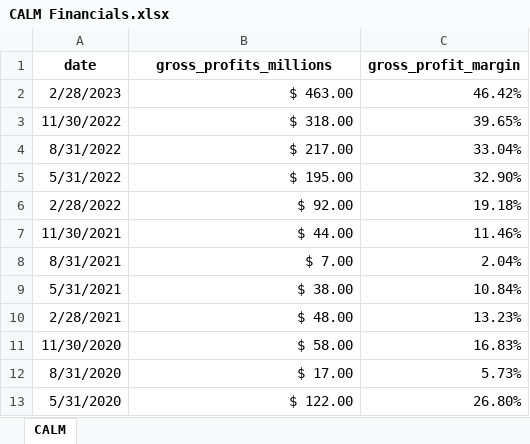
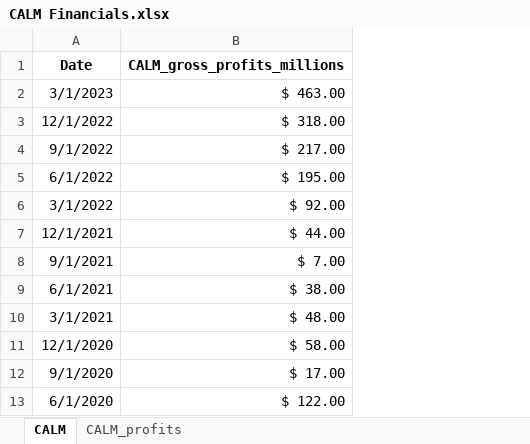
Before and after one commit to DanielHong95/data_analtyics, an Excel workbook: projects/inflation_project/Data/CALM Financials.xlsx, sheet CALM, drawn as a sheet; only a part is shown; values as stored, in another font and other column widths than the file's, no borders; table styles not drawn; removed rows and columns are numbered as before the commit, all else as after; the diff names each change by its address in the sheet, - before the commit and + after, or states it on an @@ line.

```diff
--- a/projects/inflation_project/Data/CALM Financials.xlsx (sheet CALM)
+++ b/projects/inflation_project/Data/CALM Financials.xlsx (sheet CALM)
+sheet tab: CALM_profits
-column A (date), rows 2-13: 2/28/2023 | 11/30/2022 | 8/31/2022 | 5/31/2022 | 2/28/2022 | 11/30/2021 | 8/31/2021 | 5/31/2021 | 2/28/2021 | 11/30/2020 | 8/31/2020 | 5/31/2020
+column A (Date), rows 2-13: 3/1/2023 | 12/1/2022 | 9/1/2022 | 6/1/2022 | 3/1/2022 | 12/1/2021 | 9/1/2021 | 6/1/2021 | 3/1/2021 | 12/1/2020 | 9/1/2020 | 6/1/2020
-column C (gross_profit_margin), rows 2-13: 46.42% | 39.65% | 33.04% | 32.90% | 19.18% | 11.46% | 2.04% | 10.84% | 13.23% | 16.83% | 5.73% | 26.80%
-B1: gross_profits_millions
+B1: CALM_gross_profits_millions
```
Also changed, not shown: projects/inflation_project/Data/XOM Financials.xlsx, 21 other files.
